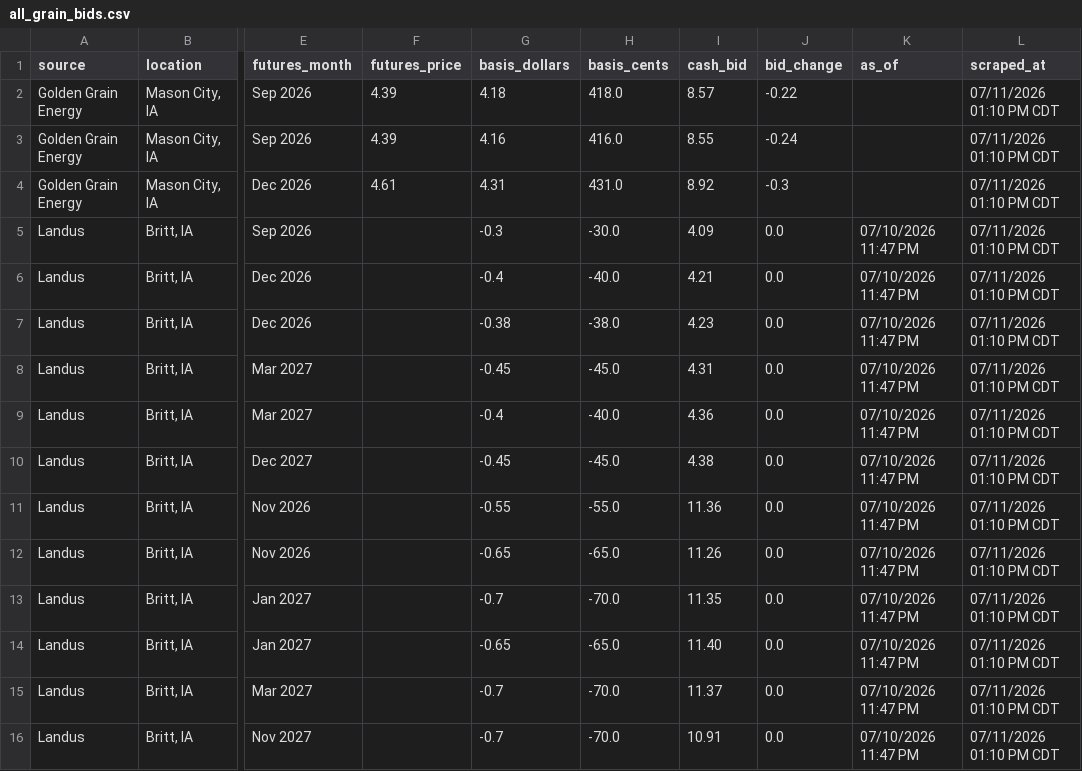
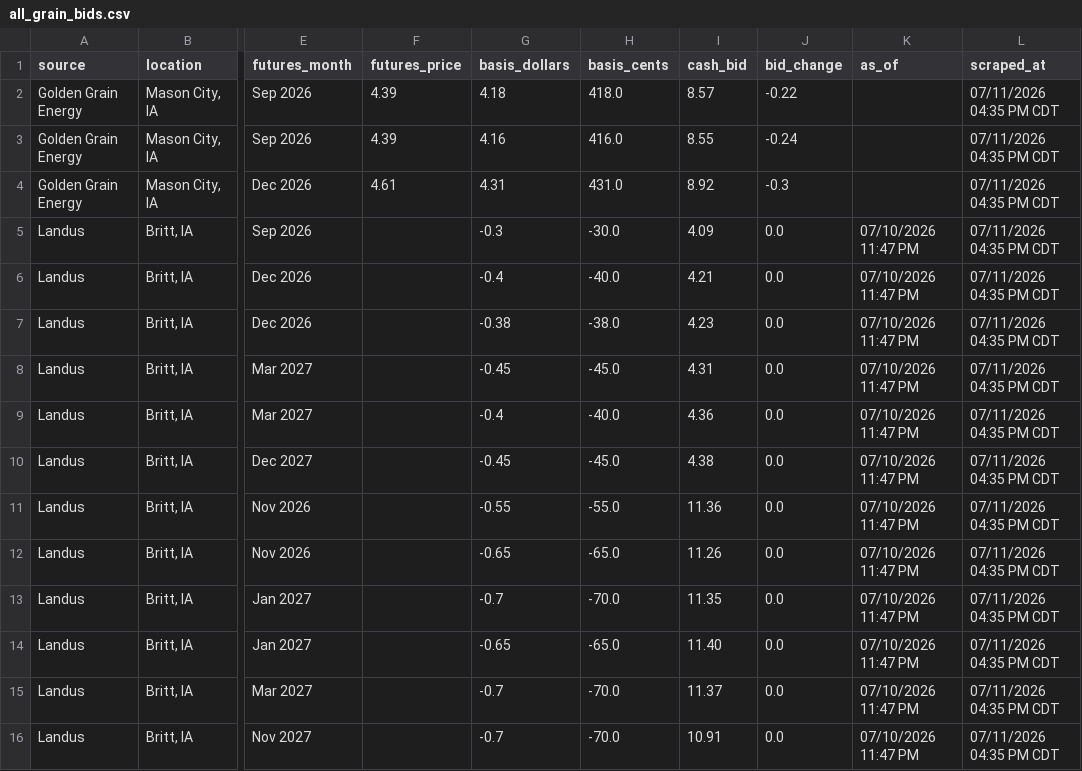
Before and after one commit to Superspyn/grainbidmap-data, a CSV file: all_grain_bids.csv, drawn as a sheet; only a part is shown, gaps mark what is left out; the diff names each change by its address in the sheet, - before the commit and + after, or states it on an @@ line.

Commit message:
Update grain bids

```diff
--- a/all_grain_bids.csv
+++ b/all_grain_bids.csv
-L2:L16 (scraped_at): 07/11/2026 01:10 PM CDT
+L2:L16 (scraped_at): 07/11/2026 04:35 PM CDT
```
